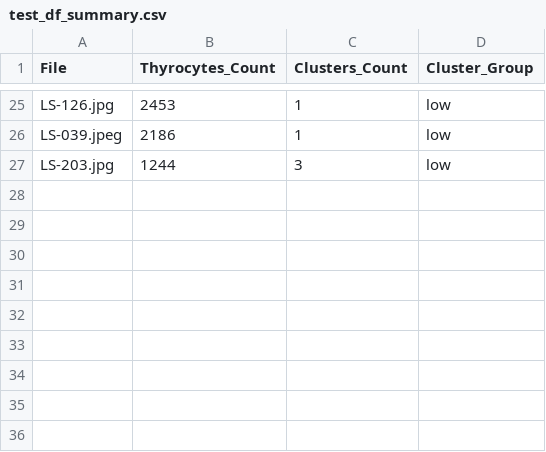
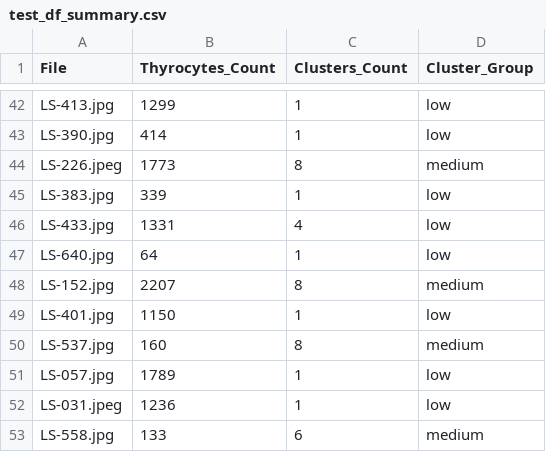
Before and after one commit to avrilnigelchua0412/Special_Problem, a CSV file: Special_Problem/test_df_summary.csv, drawn as a sheet; only a part is shown, gaps mark what is left out; removed rows and columns are numbered as before the commit, all else as after; the diff covers the shown part only; the diff names each change by its address in the sheet, - before the commit and + after, or states it on an @@ line.

```diff
--- a/Special_Problem/test_df_summary.csv
+++ b/Special_Problem/test_df_summary.csv
-A42 (File): LS-126.jpg
+A42 (File): LS-413.jpg
-B42 (Thyrocytes_Count): 2453
+B42 (Thyrocytes_Count): 1299
-A43 (File): LS-039.jpeg
+A43 (File): LS-390.jpg
-B43 (Thyrocytes_Count): 2186
+B43 (Thyrocytes_Count): 414
-row 27: LS-203.jpg | 1244 | 3 | low
+row 44: LS-226.jpeg | 1773 | 8 | medium
+row 45: LS-383.jpg | 339 | 1 | low
+row 46: LS-433.jpg | 1331 | 4 | low
+row 47: LS-640.jpg | 64 | 1 | low
+row 48: LS-152.jpg | 2207 | 8 | medium
+row 49: LS-401.jpg | 1150 | 1 | low
+row 50: LS-537.jpg | 160 | 8 | medium
+row 51: LS-057.jpg | 1789 | 1 | low
+row 52: LS-031.jpeg | 1236 | 1 | low
+row 53: LS-558.jpg | 133 | 6 | medium
```
Also changed, not shown: 22 added rows, 5 removed rows and 36 edited cells elsewhere in this file, Special_Problem/dataset_summary.csv, Special_Problem/train_df_summary.csv, 2 other files.
